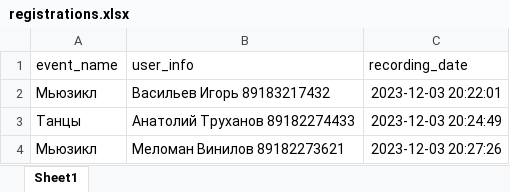
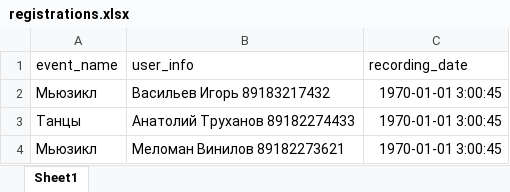
Before and after one commit to AlexKr89/TGbotCafe, an Excel workbook: Reg4Event/registrations.xlsx, sheet Sheet1, drawn as a sheet; values as stored, in another font and other column widths than the file's, no borders; the diff names each change by its address in the sheet, - before the commit and + after, or states it on an @@ line.

Commit message:
modified

```diff
--- a/Reg4Event/registrations.xlsx (sheet Sheet1)
+++ b/Reg4Event/registrations.xlsx (sheet Sheet1)
-C2 (recording_date): 2023-12-03 20:22:01
+C2 (recording_date): 1970-01-01 3:00:45
-C3 (recording_date): 2023-12-03 20:24:49
+C3 (recording_date): 1970-01-01 3:00:45
-C4 (recording_date): 2023-12-03 20:27:26
+C4 (recording_date): 1970-01-01 3:00:45
```
